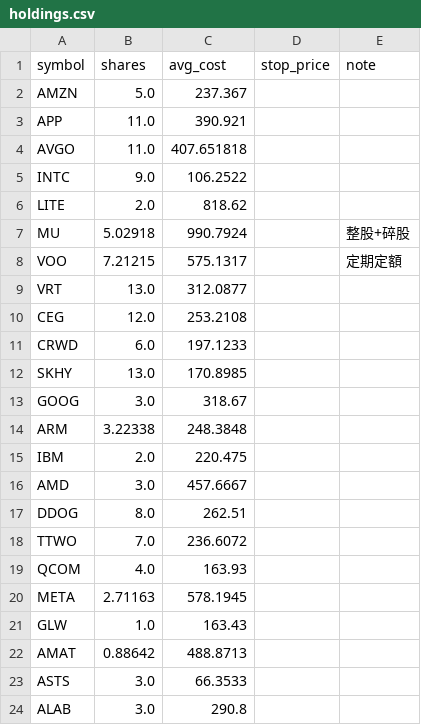
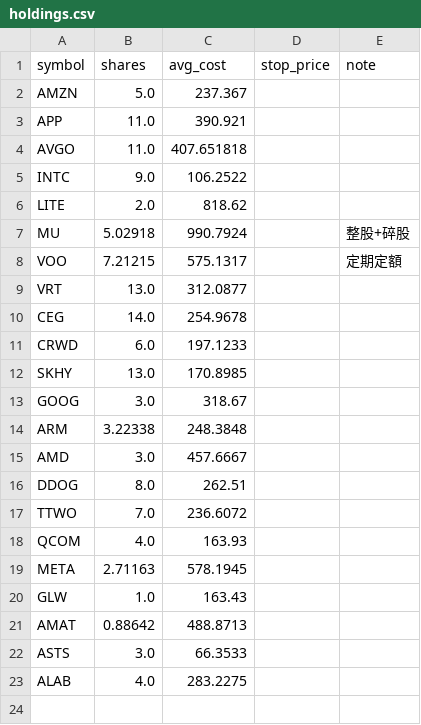
Before and after one commit to ymt1001816-cyber/my-stock-app, a CSV file: holdings.csv, drawn as a sheet.

Commit message:
更新持股 holdings.csv

```diff
--- a/holdings.csv
+++ b/holdings.csv
@@ -9,3 +9,3 @@ VOO,7.21215,575.1317,,定期定額
 VRT,13.0,312.0877,,
-CEG,12.0,253.2108,,
+CEG,14.0,254.9678,,
 CRWD,6.0,197.1233,,
@@ -14,3 +14,2 @@ GOOG,3.0,318.67,,
 ARM,3.22338,248.3848,,
-IBM,2.0,220.475,,
 AMD,3.0,457.6667,,
@@ -23,2 +22,2 @@ AMAT,0.88642,488.8713,,
 ASTS,3.0,66.3533,,
-ALAB,3.0,290.8,,
+ALAB,4.0,283.2275,,
```
